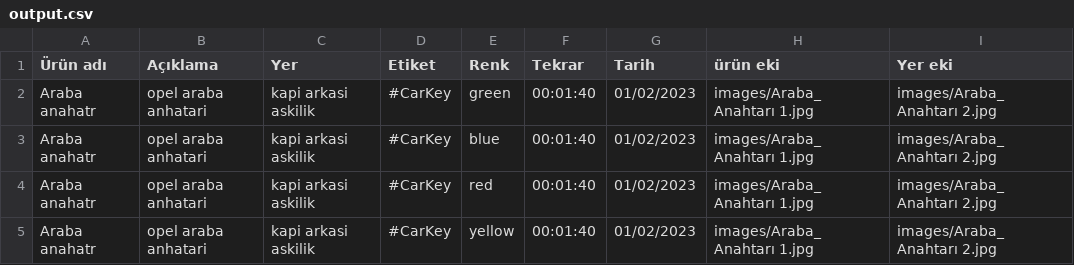
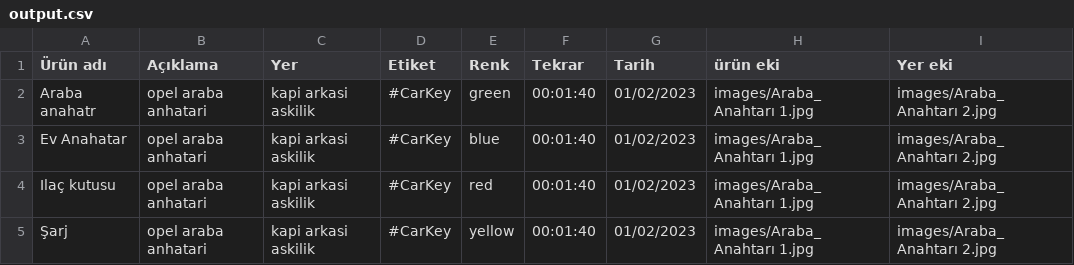
Before and after one commit to M3-Codes/Unutma-dostu, a CSV file: main_app/lib/datebase/output.csv, drawn as a sheet.

```diff
--- a/main_app/lib/datebase/output.csv
+++ b/main_app/lib/datebase/output.csv
@@ -2,4 +2,4 @@
 Araba anahatr,opel araba anhatari,kapi arkasi askilik,#CarKey,green,00:01:40,01/02/2023,images/Araba_Anahtarı 1.jpg,images/Araba_Anahtarı 2.jpg
-Araba anahatr,opel araba anhatari,kapi arkasi askilik,#CarKey,blue,00:01:40,01/02/2023,images/Araba_Anahtarı 1.jpg,images/Araba_Anahtarı 2.jpg
-Araba anahatr,opel araba anhatari,kapi arkasi askilik,#CarKey,red,00:01:40,01/02/2023,images/Araba_Anahtarı 1.jpg,images/Araba_Anahtarı 2.jpg
-Araba anahatr,opel araba anhatari,kapi arkasi askilik,#CarKey,yellow,00:01:40,01/02/2023,images/Araba_Anahtarı 1.jpg,images/Araba_Anahtarı 2.jpg
+Ev Anahatar,opel araba anhatari,kapi arkasi askilik,#CarKey,blue,00:01:40,01/02/2023,images/Araba_Anahtarı 1.jpg,images/Araba_Anahtarı 2.jpg
+Ilaç kutusu,opel araba anhatari,kapi arkasi askilik,#CarKey,red,00:01:40,01/02/2023,images/Araba_Anahtarı 1.jpg,images/Araba_Anahtarı 2.jpg
+Şarj,opel araba anhatari,kapi arkasi askilik,#CarKey,yellow,00:01:40,01/02/2023,images/Araba_Anahtarı 1.jpg,images/Araba_Anahtarı 2.jpg
```
Also changed, not shown: 13 other files.
